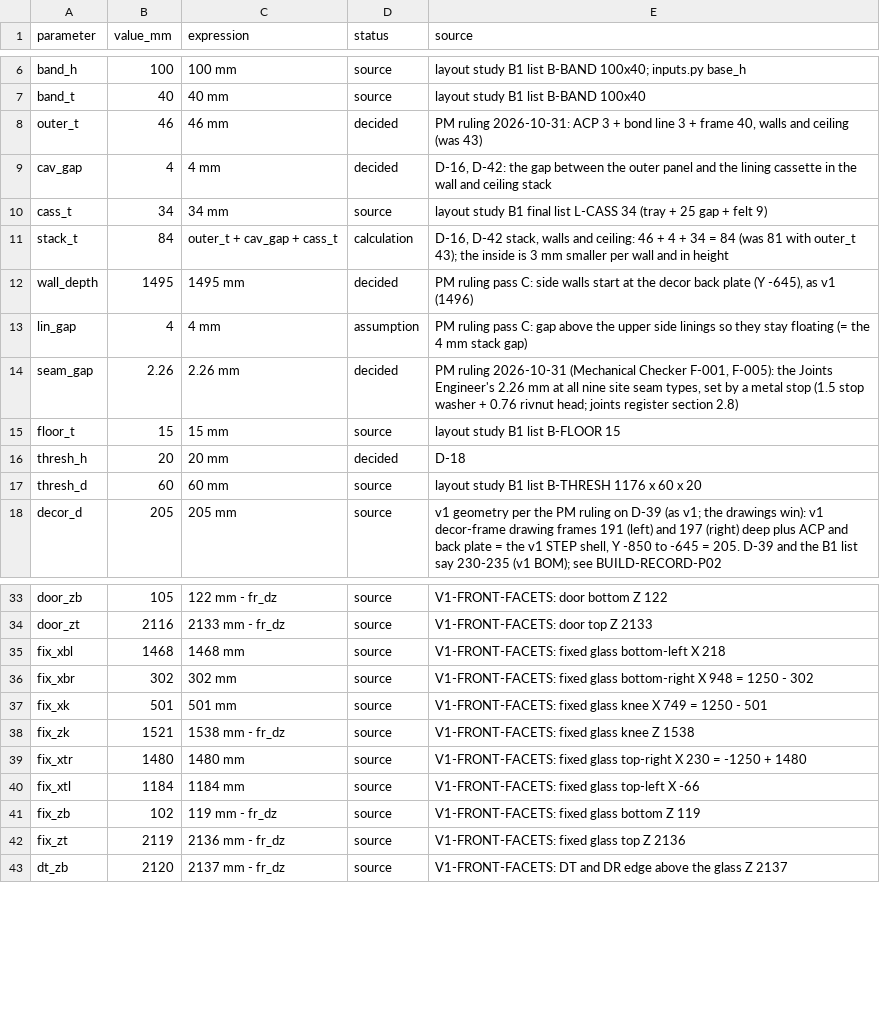
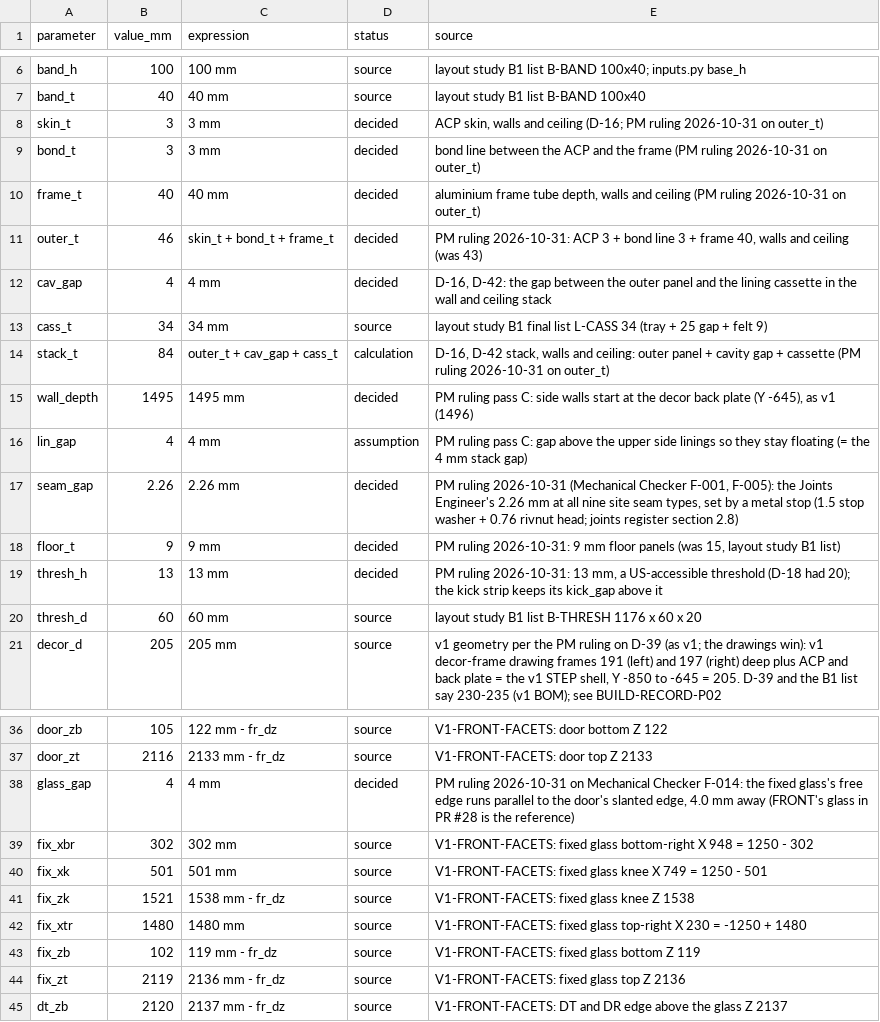
Before and after one commit to autonomous-ai/spaceship, a CSV file: v2/01-CAD-Native/skeleton/100000_P04_POD-SKELETON-PARAMETERS.csv, drawn as a sheet; only a part is shown, gaps mark what is left out; the diff covers the shown part only.

```diff
--- a/v2/01-CAD-Native/skeleton/100000_P04_POD-SKELETON-PARAMETERS.csv
+++ b/v2/01-CAD-Native/skeleton/100000_P04_POD-SKELETON-PARAMETERS.csv
@@ -7,6 +7,9 @@ band_h,100,100 mm,source,layout study B1 list B-BAND 100x40; inputs.py base_h
 band_t,40,40 mm,source,layout study B1 list B-BAND 100x40
-outer_t,46,46 mm,decided,"PM ruling 2026-10-31: ACP 3 + bond line 3 + frame 40, walls and ceiling (was 43)"
+skin_t,3,3 mm,decided,"ACP skin, walls and ceiling (D-16; PM ruling 2026-10-31 on outer_t)"
+bond_t,3,3 mm,decided,bond line between the ACP and the frame (PM ruling 2026-10-31 on outer_t)
+frame_t,40,40 mm,decided,"aluminium frame tube depth, walls and ceiling (PM ruling 2026-10-31 on outer_t)"
+outer_t,46,skin_t + bond_t + frame_t,decided,"PM ruling 2026-10-31: ACP 3 + bond line 3 + frame 40, walls and ceiling (was 43)"
 cav_gap,4,4 mm,decided,"D-16, D-42: the gap between the outer panel and the lining cassette in the wall and ceiling stack"
 cass_t,34,34 mm,source,layout study B1 final list L-CASS 34 (tray + 25 gap + felt 9)
-stack_t,84,outer_t + cav_gap + cass_t,calculation,"D-16, D-42 stack, walls and ceiling: 46 + 4 + 34 = 84 (was 81 with outer_t 43); the inside is 3 mm smaller per wall and in height"
+stack_t,84,outer_t + cav_gap + cass_t,calculation,"D-16, D-42 stack, walls and ceiling: outer panel + cavity gap + cassette (PM ruling 2026-10-31 on outer_t)"
 wall_depth,1495,1495 mm,decided,"PM ruling pass C: side walls start at the decor back plate (Y -645), as v1 (1496)"
@@ -14,4 +17,4 @@ lin_gap,4,4 mm,assumption,PM ruling pass C: gap above the upper side linings so
 seam_gap,2.26,2.26 mm,decided,"PM ruling 2026-10-31 (Mechanical Checker F-001, F-005): the Joints Engineer's 2.26 mm at all nine site seam types, set by a metal stop (1.5 stop washer + 0.76 rivnut head; joints register section 2.8)"
-floor_t,15,15 mm,source,layout study B1 list B-FLOOR 15
-thresh_h,20,20 mm,decided,D-18
+floor_t,9,9 mm,decided,"PM ruling 2026-10-31: 9 mm floor panels (was 15, layout study B1 list)"
+thresh_h,13,13 mm,decided,"PM ruling 2026-10-31: 13 mm, a US-accessible threshold (D-18 had 20); the kick strip keeps its kick_gap above it"
 thresh_d,60,60 mm,source,layout study B1 list B-THRESH 1176 x 60 x 20
@@ -34,3 +37,3 @@ door_zb,105,122 mm - fr_dz,source,V1-FRONT-FACETS: door bottom Z 122
 door_zt,2116,2133 mm - fr_dz,source,V1-FRONT-FACETS: door top Z 2133
-fix_xbl,1468,1468 mm,source,V1-FRONT-FACETS: fixed glass bottom-left X 218
+glass_gap,4,4 mm,decided,"PM ruling 2026-10-31 on Mechanical Checker F-014: the fixed glass's free edge runs parallel to the door's slanted edge, 4.0 mm away (FRONT's glass in PR #28 is the reference)"
 fix_xbr,302,302 mm,source,V1-FRONT-FACETS: fixed glass bottom-right X 948 = 1250 - 302
@@ -39,3 +42,2 @@ fix_zk,1521,1538 mm - fr_dz,source,V1-FRONT-FACETS: fixed glass knee Z 1538
 fix_xtr,1480,1480 mm,source,V1-FRONT-FACETS: fixed glass top-right X 230 = -1250 + 1480
-fix_xtl,1184,1184 mm,source,V1-FRONT-FACETS: fixed glass top-left X -66
 fix_zb,102,119 mm - fr_dz,source,V1-FRONT-FACETS: fixed glass bottom Z 119
```
Also changed, not shown: 16 added rows and 8 edited cells elsewhere in this file, 8 other files.
